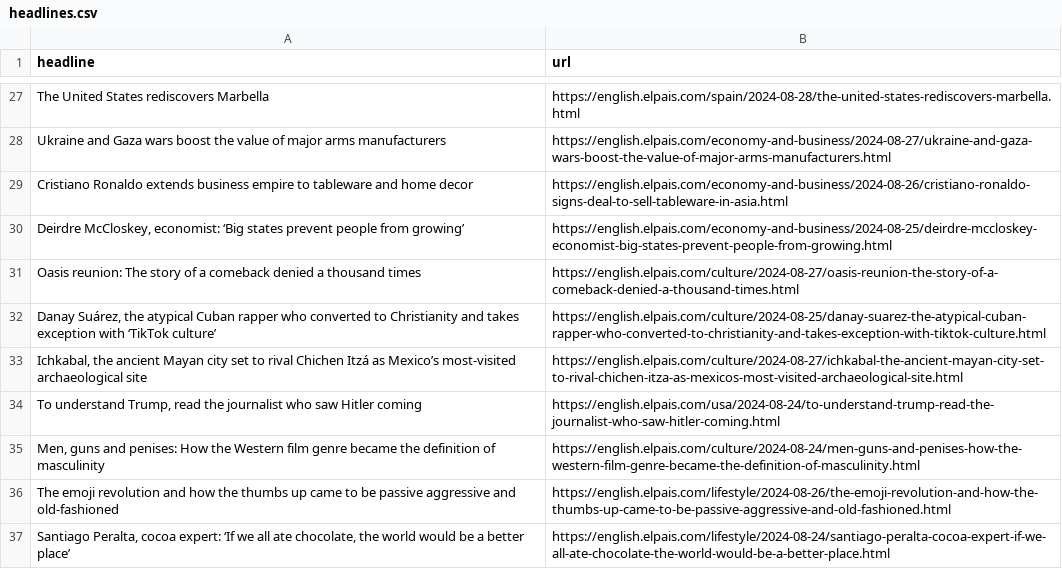
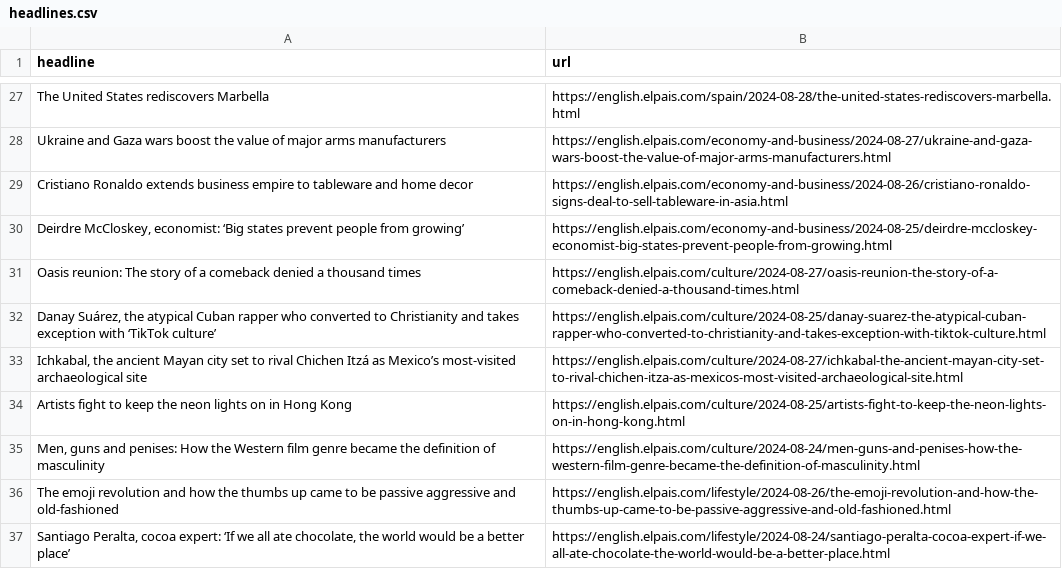
Before and after one commit to jsoma/el-pais-autoscraper, a CSV file: headlines.csv, drawn as a sheet; only a part is shown, gaps mark what is left out; removed rows and columns are numbered as before the commit, all else as after; the diff names each change by its address in the sheet, - before the commit and + after, or states it on an @@ line.

```diff
--- a/headlines.csv
+++ b/headlines.csv
-row 34: To understand Trump, read the journalist who saw Hitler coming | https://english.elpais.com/usa/2024-08-24/to-understand-trump-read-the-journalist-who-saw-hitler-coming.html
+row 34: Artists fight to keep the neon lights on in Hong Kong | https://english.elpais.com/culture/2024-08-25/artists-fight-to-keep-the-neon-lights-on-in-hong-kong.html
```
